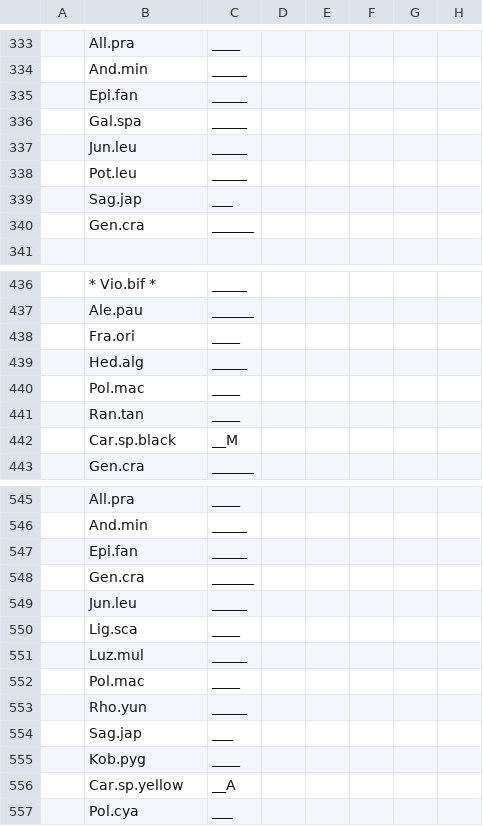
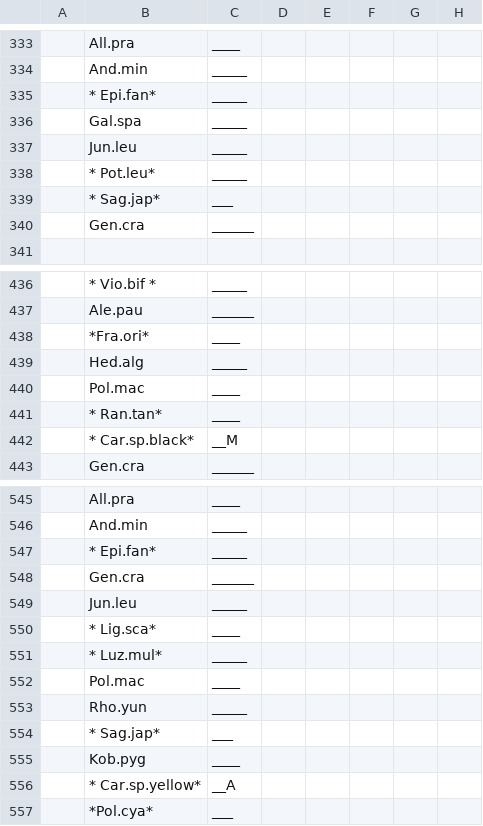
Before and after one commit to audhalbritter/PhenologyLi, a CSV file: Phenologydata2016_China_H.csv, drawn as a sheet; only a part is shown, gaps mark what is left out; the diff covers the shown part only; the diff names each change by its address in the sheet, - before the commit and + after, or states it on an @@ line.

```diff
--- a/Phenologydata2016_China_H.csv
+++ b/Phenologydata2016_China_H.csv
-B335: Epi.fan
+B335: * Epi.fan*
-B338: Pot.leu
+B338: * Pot.leu*
-B339: Sag.jap
+B339: * Sag.jap*
-B438: Fra.ori
+B438: *Fra.ori*
-B441: Ran.tan
+B441: * Ran.tan*
-B442: Car.sp.black
+B442: * Car.sp.black*
-B547: Epi.fan
+B547: * Epi.fan*
-B550: Lig.sca
+B550: * Lig.sca*
-B551: Luz.mul
+B551: * Luz.mul*
-B554: Sag.jap
+B554: * Sag.jap*
-B556: Car.sp.yellow
+B556: * Car.sp.yellow*
-B557: Pol.cya
+B557: *Pol.cya*
```
Also changed, not shown: 11 edited cells elsewhere in this file, Phenologydata2016_China_A.csv, Phenologydata2016_China_M.csv.
